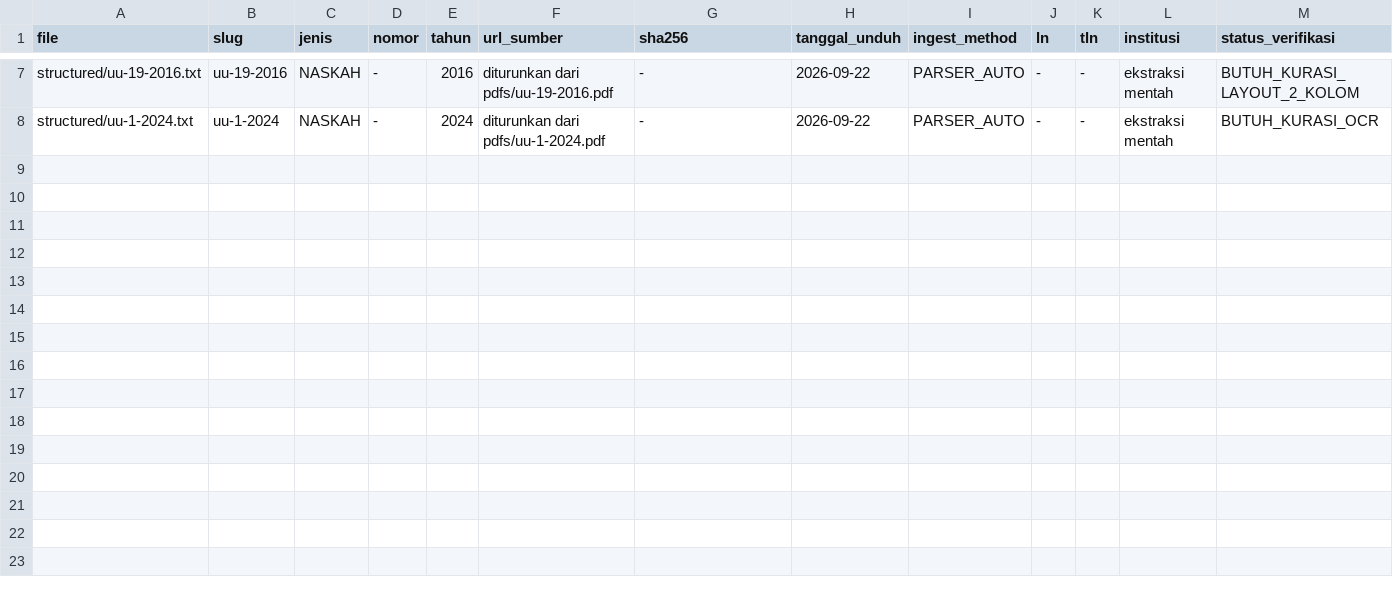
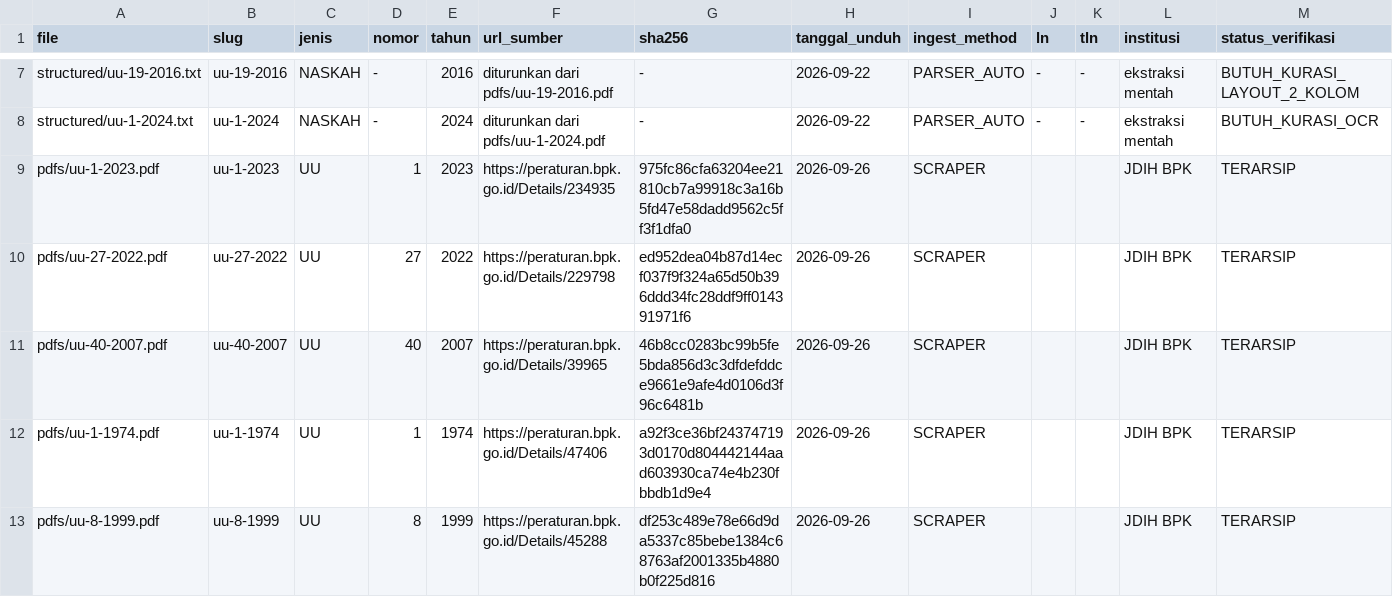
Before and after one commit to AryaEkiLearning07/SIPAKA, a CSV file: packages/database/seed/manifest.csv, drawn as a sheet; only a part is shown, gaps mark what is left out; the diff names each change by its address in the sheet, - before the commit and + after, or states it on an @@ line.

Commit message:
feat(T1): parser generik + akuisisi otomatis — uji 8 UU lintas 50 tahun format
- scripts/fetch_uu.py: cari/unduh PDF resmi dari peraturan.bpk.go.id (search->details->download, hash, manifest)
- scripts/parse_general.py: parser generik (CLI, romawi s.d. XXX, mode ANGKA/AYAT dinamis, dedupe pasal+ayat, fallback MEMUTUSKAN/tanpa-BAB)
- 8 dokumen ter-parse tanpa crash: 1974/1999/2003/2007/2008/2016/2022/2024
- Temuan penting (bukti empiris gerbang keyakinan):
  * KUHP 1/2023: 559 pasal terdeteksi vs 624 resmi (struktur BUKU→Bab) -> karantina otomatis
  * PDP 27/2022: pasal terduplikasi lintas-bab (layout) -> karantina otomatis
  * ITE 11/2008: regresi konsisten 13 BAB / 54 pasal
- Status seluruh hasil: PARSED_AUTO_MENUNGGU_KURASI

```diff
--- a/packages/database/seed/manifest.csv
+++ b/packages/database/seed/manifest.csv
+row 9: pdfs/uu-1-2023.pdf | uu-1-2023 | UU | 1 | 2023 | https://peraturan.bpk.go.id/Details/234935 | 975fc86cfa63204ee21810cb7a99918c3a16b5fd47e58dadd9562c5ff3f1dfa0 | 2026-09-26 | SCRAPER |  |  | JDIH BPK | TERARSIP
+row 10: pdfs/uu-27-2022.pdf | uu-27-2022 | UU | 27 | 2022 | https://peraturan.bpk.go.id/Details/229798 | ed952dea04b87d14ecf037f9f324a65d50b396ddd34fc28ddf9ff014391971f6 | 2026-09-26 | SCRAPER |  |  | JDIH BPK | TERARSIP
+row 11: pdfs/uu-40-2007.pdf | uu-40-2007 | UU | 40 | 2007 | https://peraturan.bpk.go.id/Details/39965 | 46b8cc0283bc99b5fe5bda856d3c3dfdefddce9661e9afe4d0106d3f96c6481b | 2026-09-26 | SCRAPER |  |  | JDIH BPK | TERARSIP
+row 12: pdfs/uu-1-1974.pdf | uu-1-1974 | UU | 1 | 1974 | https://peraturan.bpk.go.id/Details/47406 | a92f3ce36bf243747193d0170d804442144aad603930ca74e4b230fbbdb1d9e4 | 2026-09-26 | SCRAPER |  |  | JDIH BPK | TERARSIP
+row 13: pdfs/uu-8-1999.pdf | uu-8-1999 | UU | 8 | 1999 | https://peraturan.bpk.go.id/Details/45288 | df253c489e78e66d9da5337c85bebe1384c68763af2001335b4880b0f225d816 | 2026-09-26 | SCRAPER |  |  | JDIH BPK | TERARSIP
```
Also changed, not shown: 17 other files.
